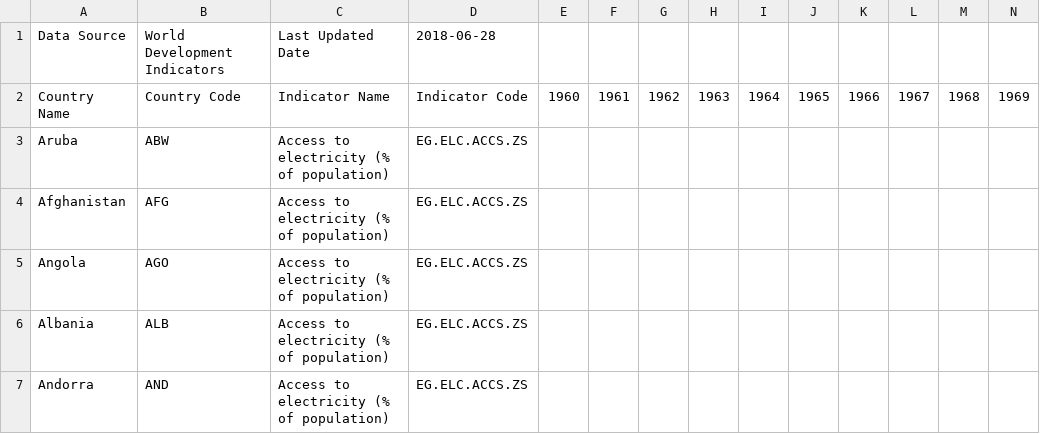
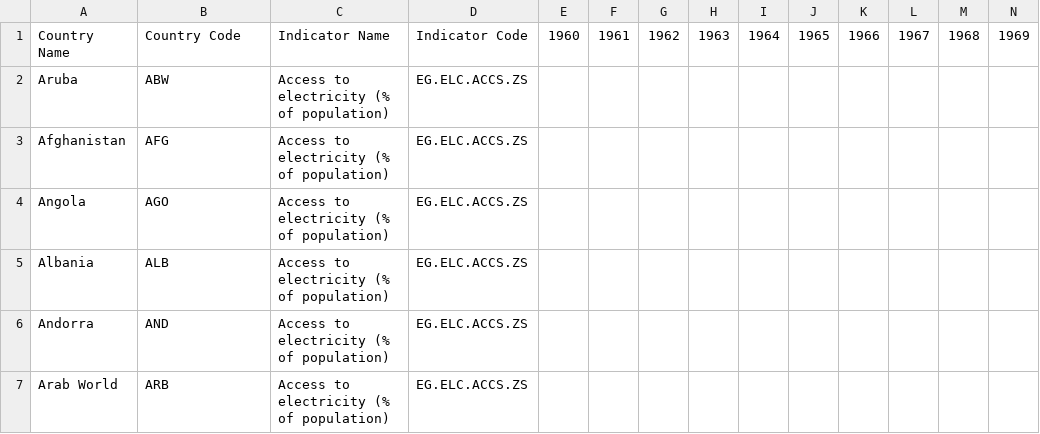
Before and after one commit to ddzikri/mini-project, a CSV file: raw_data/electricity_access_percent.csv, drawn as a sheet; only a part is shown; the shorter side is filled out with more unchanged rows; rows hold the shown columns only; the diff names each change by its address in the sheet, - before the commit and + after, or states it on an @@ line.

```diff
--- a/raw_data/electricity_access_percent.csv
+++ b/raw_data/electricity_access_percent.csv
-row 1: Data Source | World Development Indicators | Last Updated Date | 2018-06-28
```
Also changed, not shown: clean_data/cleaned_mystery_data.csv, raw_data/gdp_data.csv, 8 other files.
